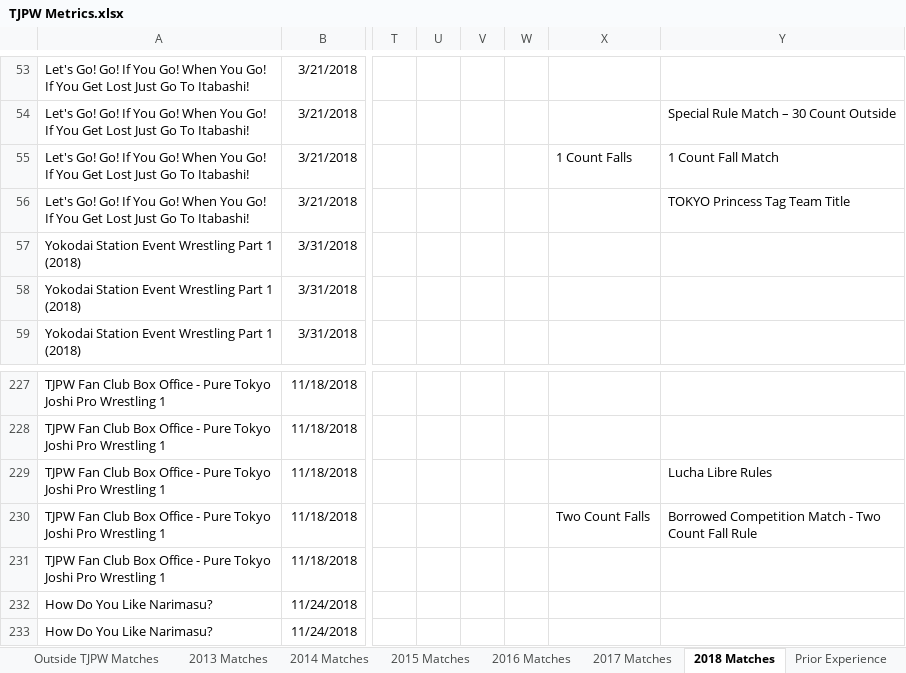
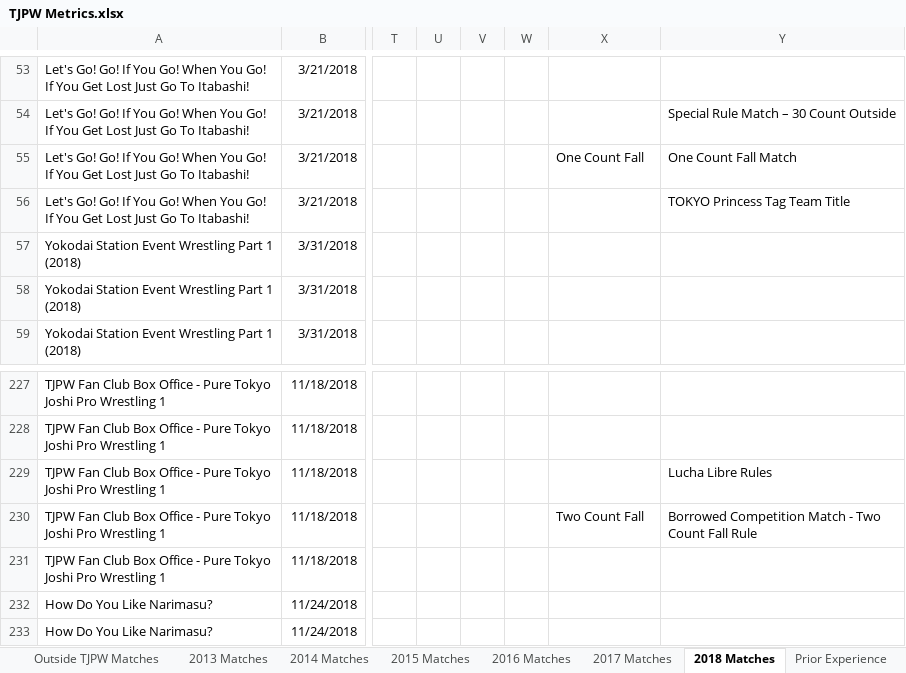
Before and after one commit to leblumbe/TJPW-Metrics, an Excel workbook: TJPW Metrics.xlsx, sheet 2018 Matches, drawn as a sheet; only a part is shown, gaps mark what is left out; values as stored, in another font and other column widths than the file's, no borders; the diff names each change by its address in the sheet, - before the commit and + after, or states it on an @@ line.

Commit message:
Changed wording of lesser fall matches

```diff
--- a/TJPW Metrics.xlsx (sheet 2018 Matches)
+++ b/TJPW Metrics.xlsx (sheet 2018 Matches)
-X55: 1 Count Falls
+X55: One Count Fall
-Y55: 1 Count Fall Match
+Y55: One Count Fall Match
-X230: Two Count Falls
+X230: Two Count Fall
```
